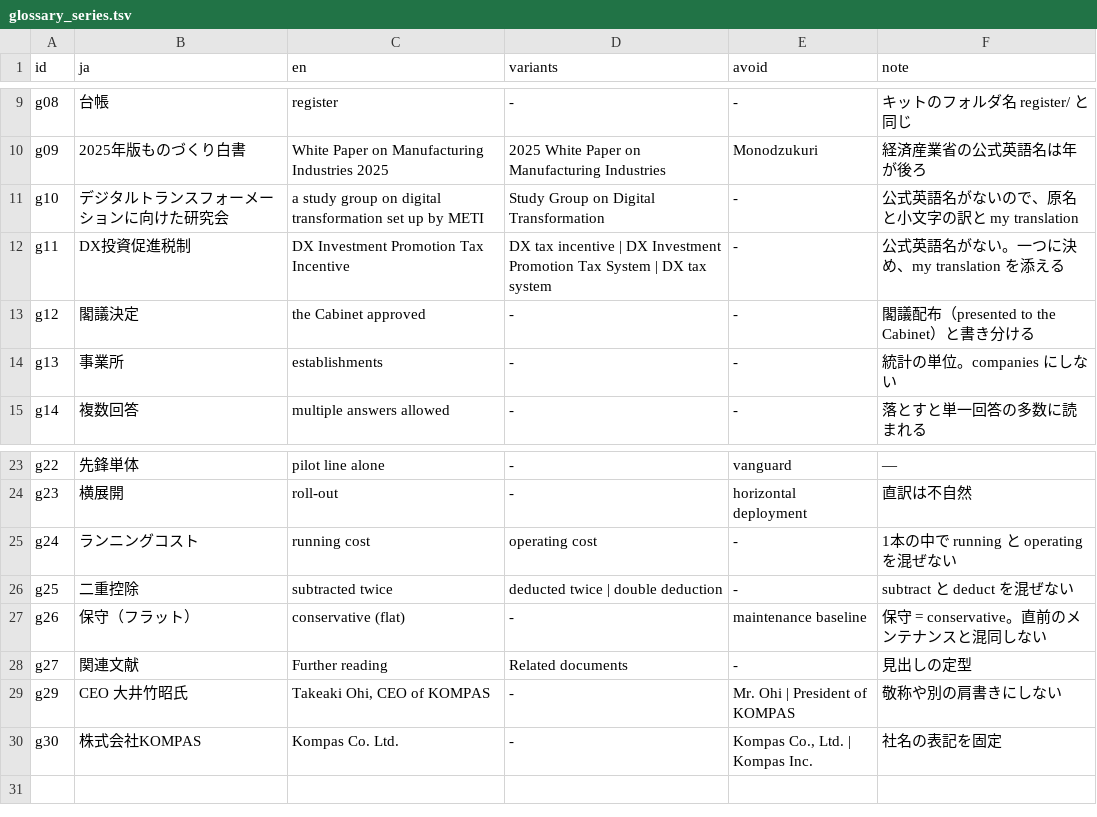
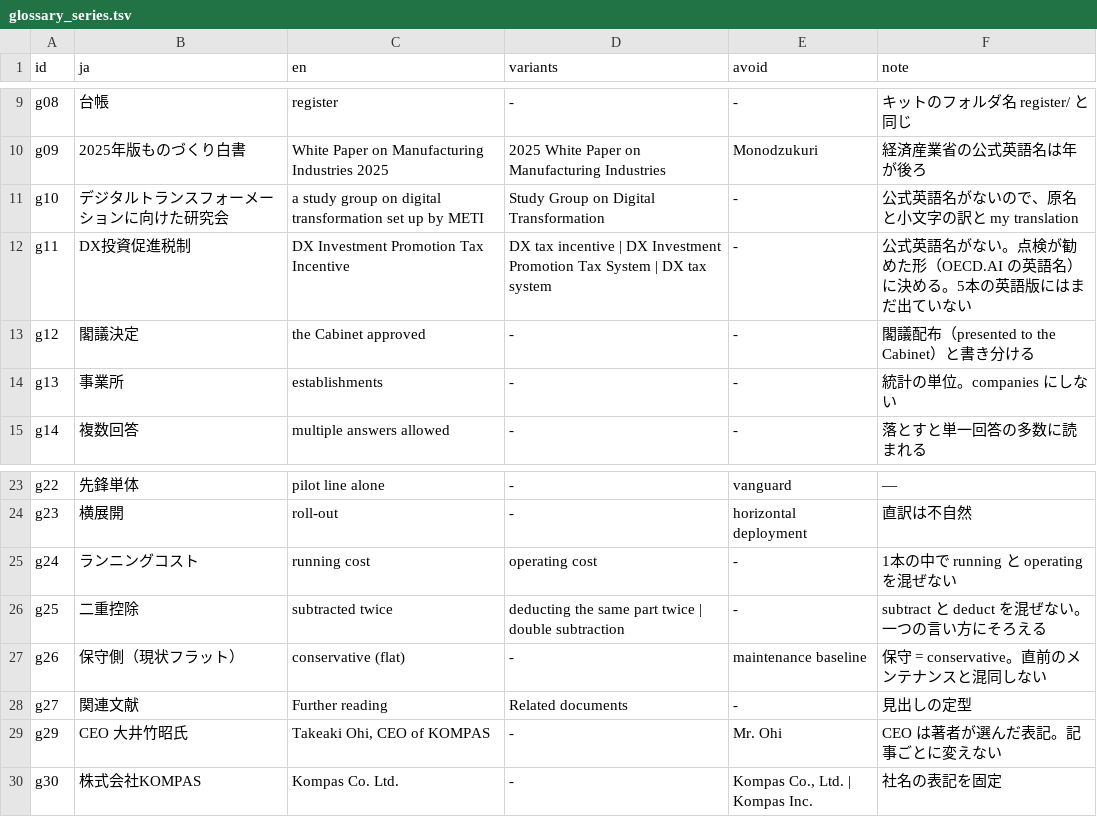
Before and after one commit to ayako-iuchi/phm-case-kit, a TSV file: register/glossary_series.tsv, drawn as a sheet; only a part is shown, gaps mark what is left out.

```diff
--- a/register/glossary_series.tsv
+++ b/register/glossary_series.tsv
@@ -11,3 +11,3 @@ g09	2025年版ものづくり白書	White Paper on Manufacturing Industries 2025
 g10	デジタルトランスフォーメーションに向けた研究会	a study group on digital transformation set up by METI	Study Group on Digital Transformation	-	公式英語名がないので、原名と小文字の訳と my translation
-g11	DX投資促進税制	DX Investment Promotion Tax Incentive	DX tax incentive | DX Investment Promotion Tax System | DX tax system	-	公式英語名がない。一つに決め、my translation を添える
+g11	DX投資促進税制	DX Investment Promotion Tax Incentive	DX tax incentive | DX Investment Promotion Tax System | DX tax system	-	公式英語名がない。点検が勧めた形（OECD.AI の英語名）に決める。5本の英語版にはまだ出ていない
 g12	閣議決定	the Cabinet approved	-	-	閣議配布（presented to the Cabinet）と書き分ける
@@ -25,6 +25,6 @@ g23	横展開	roll-out	-	horizontal deployment	直訳は不自然
 g24	ランニングコスト	running cost	operating cost	-	1本の中で running と operating を混ぜない
-g25	二重控除	subtracted twice	deducted twice | double deduction	-	subtract と deduct を混ぜない
-g26	保守（フラット）	conservative (flat)	-	maintenance baseline	保守 = conservative。直前のメンテナンスと混同しない
+g25	二重控除	subtracted twice	deducting the same part twice | double subtraction	-	subtract と deduct を混ぜない。一つの言い方にそろえる
+g26	保守側（現状フラット）	conservative (flat)	-	maintenance baseline	保守 = conservative。直前のメンテナンスと混同しない
 g27	関連文献	Further reading	Related documents	-	見出しの定型
-g29	CEO 大井竹昭氏	Takeaki Ohi, CEO of KOMPAS	-	Mr. Ohi | President of KOMPAS	敬称や別の肩書きにしない
+g29	CEO 大井竹昭氏	Takeaki Ohi, CEO of KOMPAS	-	Mr. Ohi	CEO は著者が選んだ表記。記事ごとに変えない
 g30	株式会社KOMPAS	Kompas Co. Ltd.	-	Kompas Co., Ltd. | Kompas Inc.	社名の表記を固定
```
Also changed, not shown: 6 other files.
